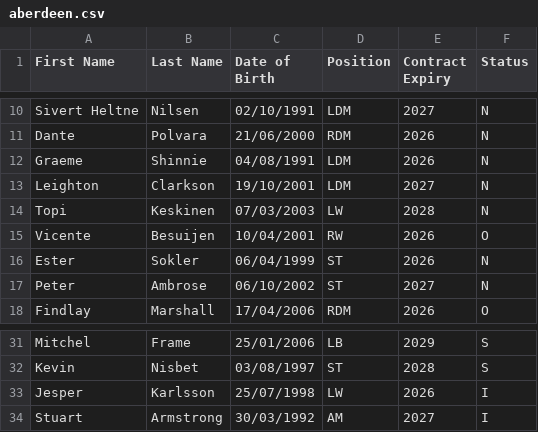
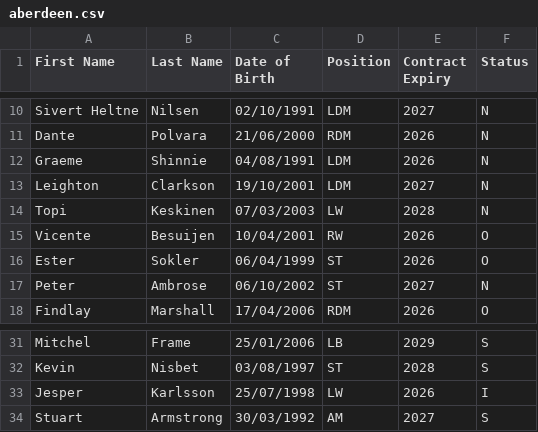
Before and after one commit to smilingdemon/squad-analysis, a CSV file: aberdeen.csv, drawn as a sheet; only a part is shown, gaps mark what is left out.

```diff
--- a/aberdeen.csv
+++ b/aberdeen.csv
@@ -15,3 +15,3 @@ Topi,Keskinen,07/03/2003,LW,2028,N
 Vicente,Besuijen,10/04/2001,RW,2026,O
-Ester,Sokler,06/04/1999,ST,2026,N
+Ester,Sokler,06/04/1999,ST,2026,O
 Peter,Ambrose,06/10/2002,ST,2027,N
@@ -33,2 +33,2 @@ Kevin,Nisbet,03/08/1997,ST,2028,S
 Jesper,Karlsson,25/07/1998,LW,2026,I
-Stuart,Armstrong,30/03/1992,AM,2027,I
+Stuart,Armstrong,30/03/1992,AM,2027,S
```
Also changed, not shown: 2 other files.
